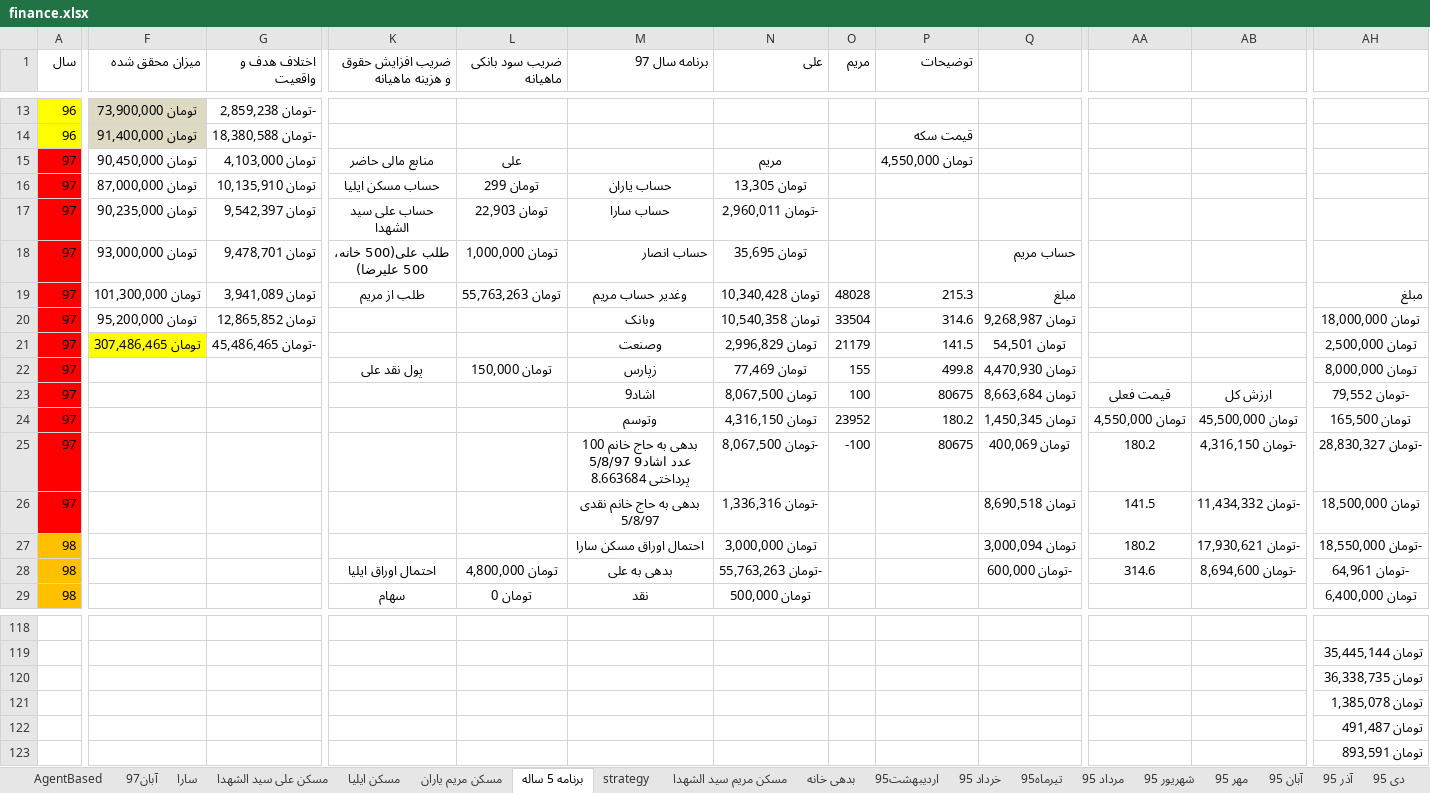
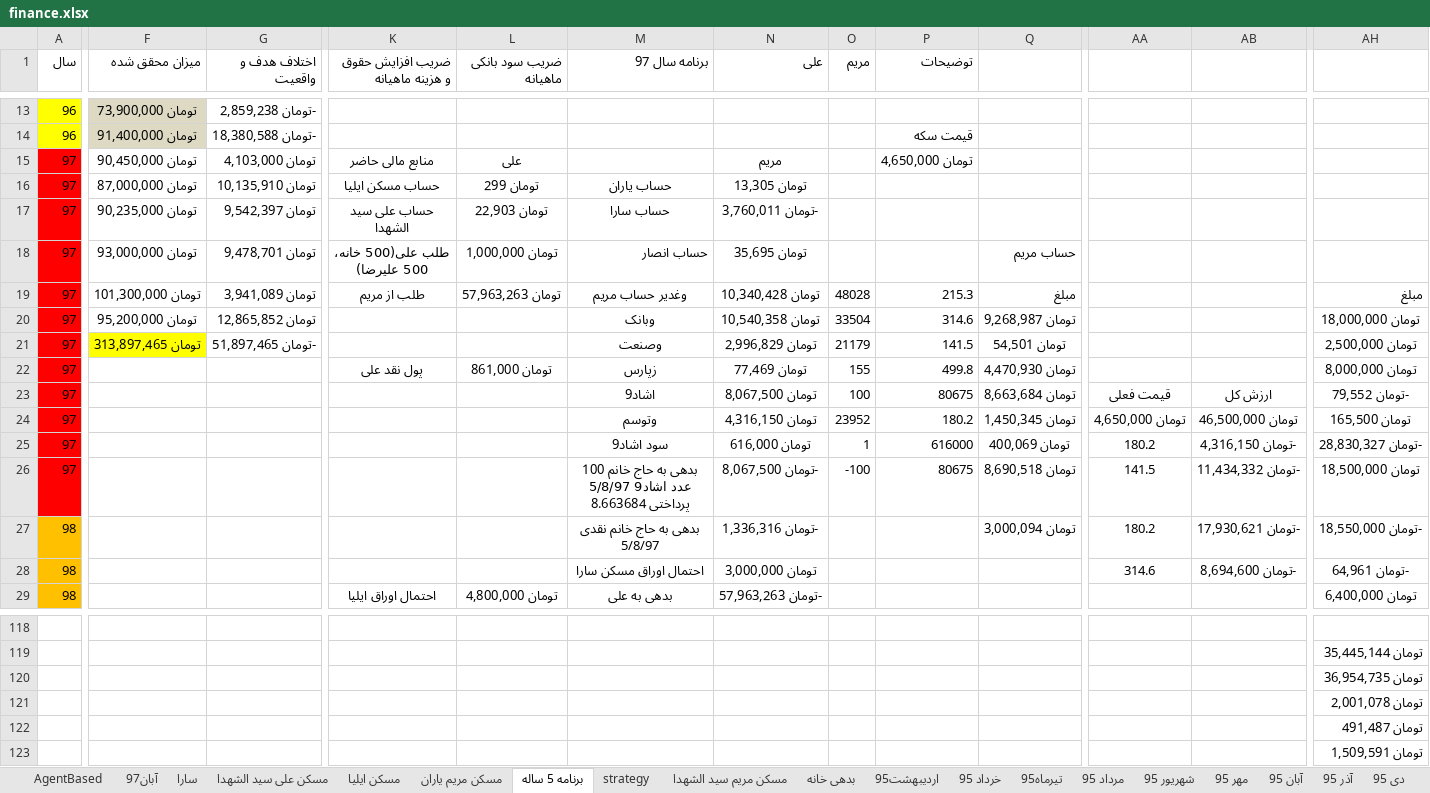
Before and after one commit to ali61n60/AudioDemo, an Excel workbook: AudioDemo/finance/finance.xlsx, sheet برنامه 5 ساله, drawn as a sheet; only a part is shown, gaps mark what is left out; values as stored, in another font and other column widths than the file's, no borders; conditional formats not drawn; the diff covers the shown part only; the diff names each change by its address in the sheet, - before the commit and + after, or states it on an @@ line.

```diff
--- a/AudioDemo/finance/finance.xlsx (sheet برنامه 5 ساله)
+++ b/AudioDemo/finance/finance.xlsx (sheet برنامه 5 ساله)
-P15 (توضیحات): تومان 4,550,000
+P15 (توضیحات): تومان 4,650,000
-N17 (علی): -تومان 2,960,011
+N17 (علی): -تومان 3,760,011
-L19 (ضریب سود بانکی ماهیانه): تومان 55,763,263
+L19 (ضریب سود بانکی ماهیانه): تومان 57,963,263
-F21 (میزان محقق شده): تومان 307,486,465
+F21 (میزان محقق شده): تومان 313,897,465
-G21 (اختلاف هدف و واقعیت): -تومان 45,486,465
+G21 (اختلاف هدف و واقعیت): -تومان 51,897,465
-L22 (ضریب سود بانکی ماهیانه): تومان 150,000
+L22 (ضریب سود بانکی ماهیانه): تومان 861,000
-AA24: تومان 4,550,000
+AA24: تومان 4,650,000
-AB24: تومان 45,500,000
+AB24: تومان 46,500,000
-M25 (برنامه سال 97): بدهی به حاج خانم 100 عدد اشاد9 5/8/97 پرداختی 8.663684
+M25 (برنامه سال 97): سود اشاد9
-N25 (علی): -تومان 8,067,500
+N25 (علی): تومان 616,000
-O25 (مریم): -100
+O25 (مریم): 1
-P25 (توضیحات): 80675
+P25 (توضیحات): 616000
-M26 (برنامه سال 97): بدهی به حاج خانم نقدی 5/8/97
+M26 (برنامه سال 97): بدهی به حاج خانم 100 عدد اشاد9 5/8/97 پرداختی 8.663684
-N26 (علی): -تومان 1,336,316
+N26 (علی): -تومان 8,067,500
-O26 (مریم): (empty)
+O26 (مریم): -100
-P26 (توضیحات): (empty)
+P26 (توضیحات): 80675
-M27 (برنامه سال 97): احتمال اوراق مسکن سارا
+M27 (برنامه سال 97): بدهی به حاج خانم نقدی 5/8/97
-N27 (علی): تومان 3,000,000
+N27 (علی): -تومان 1,336,316
-K28 (ضریب افزایش حقوق و هزینه ماهیانه): احتمال اوراق ایلیا
+K28 (ضریب افزایش حقوق و هزینه ماهیانه): (empty)
-L28 (ضریب سود بانکی ماهیانه): تومان 4,800,000
+L28 (ضریب سود بانکی ماهیانه): (empty)
-M28 (برنامه سال 97): بدهی به علی
+M28 (برنامه سال 97): احتمال اوراق مسکن سارا
-N28 (علی): -تومان 55,763,263
+N28 (علی): تومان 3,000,000
-Q28: -تومان 600,000
+Q28: (empty)
-K29 (ضریب افزایش حقوق و هزینه ماهیانه): سهام
+K29 (ضریب افزایش حقوق و هزینه ماهیانه): احتمال اوراق ایلیا
-L29 (ضریب سود بانکی ماهیانه): تومان 0
+L29 (ضریب سود بانکی ماهیانه): تومان 4,800,000
-M29 (برنامه سال 97): نقد
+M29 (برنامه سال 97): بدهی به علی
-N29 (علی): تومان 500,000
+N29 (علی): -تومان 57,963,263
-AH120: تومان 36,338,735
+AH120: تومان 36,954,735
-AH121: تومان 1,385,078
+AH121: تومان 2,001,078
-AH123: تومان 893,591
+AH123: تومان 1,509,591
```
Also changed, not shown: 3 added rows, 3 removed rows, 174 edited cells and cell formats elsewhere in this sheet, sheet سارا, sheet آبان97, sheet سکه, formulas that keep their value.
